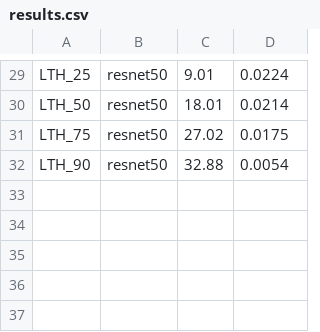
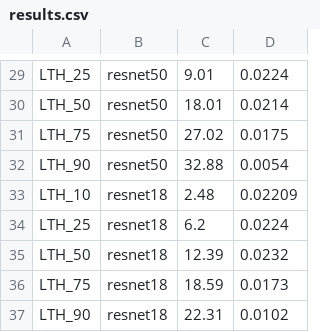
Before and after one commit to eoconn25/CS6423_knowledge_distillation_project, a CSV file: results.csv, drawn as a sheet; only a part is shown, gaps mark what is left out; the diff names each change by its address in the sheet, - before the commit and + after, or states it on an @@ line.

Commit message:
added LTH for resnet18

```diff
--- a/results.csv
+++ b/results.csv
+row 33: LTH_10 | resnet18 | 2.48 | 0.02209
+row 34: LTH_25 | resnet18 | 6.2 | 0.0224
+row 35: LTH_50 | resnet18 | 12.39 | 0.0232
+row 36: LTH_75 | resnet18 | 18.59 | 0.0173
+row 37: LTH_90 | resnet18 | 22.31 | 0.0102
```
Also changed, not shown: 1 other file.
